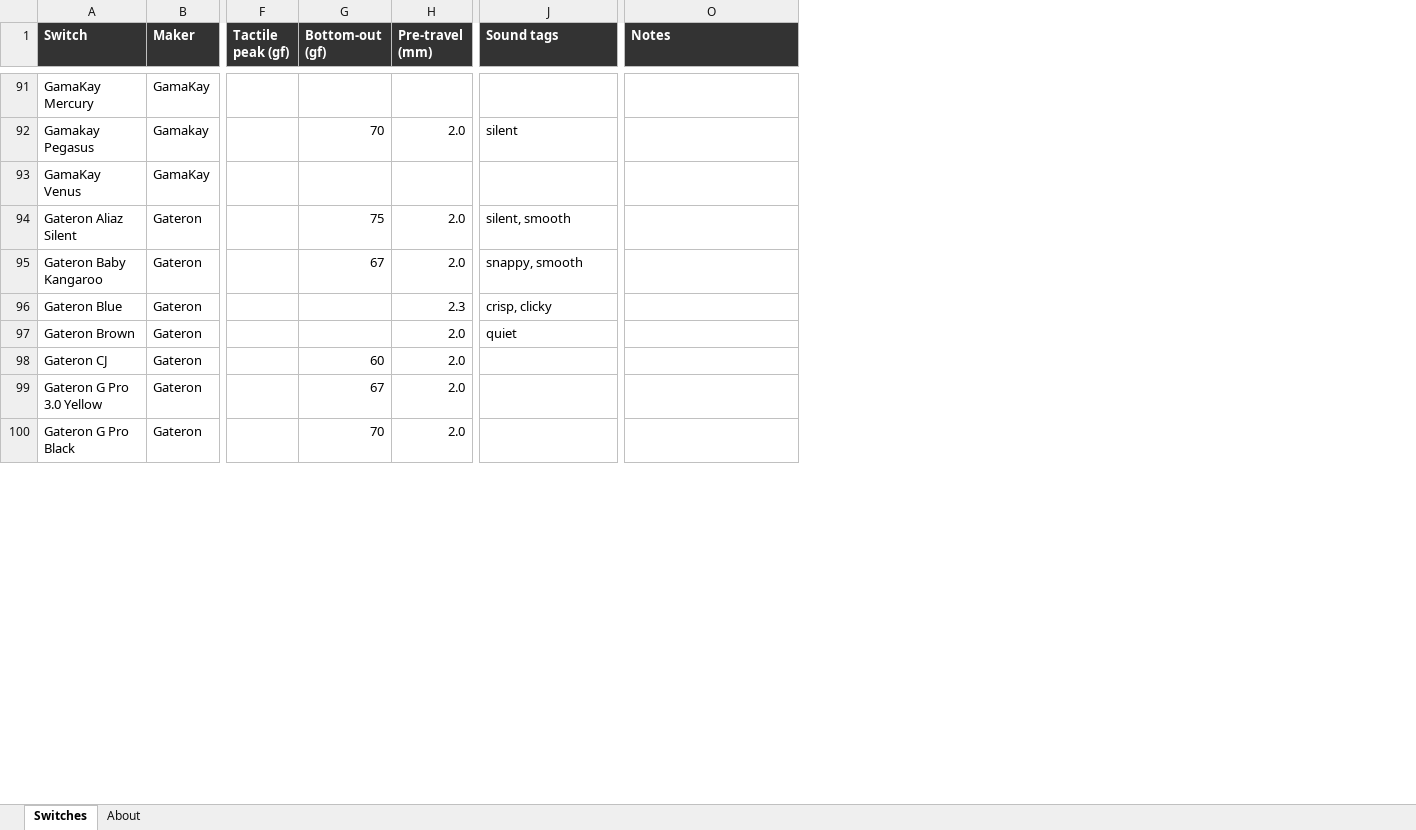
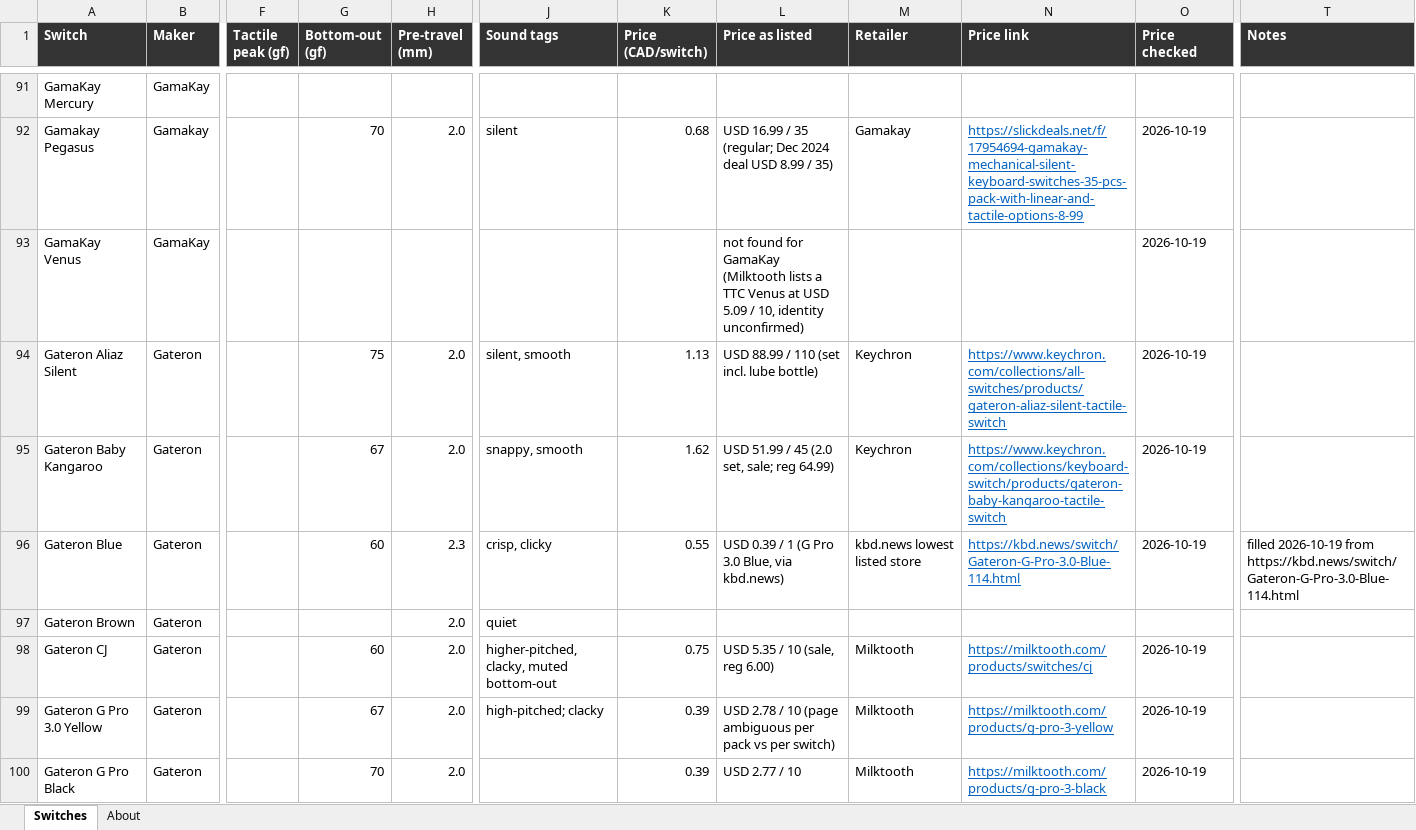
Before and after one commit to quietlull/quietlull.github.io, an Excel workbook: docs/switch-research/click-and-thock-switches.xlsx, sheet Switches, drawn as a sheet; only a part is shown, gaps mark what is left out; values as stored, in another font and other column widths than the file's, no borders; addresses are those after the commit; the diff covers the shown part only; the diff names each change by its address in the sheet, - before the commit and + after, or states it on an @@ line.

```diff
--- a/docs/switch-research/click-and-thock-switches.xlsx (sheet Switches)
+++ b/docs/switch-research/click-and-thock-switches.xlsx (sheet Switches)
+column K (Price (CAD/switch)), rows 92-100: 0.68 |  | 1.13 | 1.62 | 0.55 |  | 0.75 | 0.39 | 0.39
+column L (Price as listed), rows 92-100: USD 16.99 / 35 (regular; Dec 2024 deal USD 8.99 / 35) | not found for GamaKay (Milktooth lists a TTC Venus at USD 5.09 / 10, identity unconfirmed) | USD 88.99 / 110 (set incl. lube bottle) | USD 51.99 / 45 (2.0 set, sale; reg 64.99) | USD 0.39 / 1 (G Pro 3.0 Blue, via kbd.news) |  | USD 5.35 / 10 (sale, reg 6.00) | USD 2.78 / 10 (page ambiguous per pack vs per switch) | USD 2.77 / 10
+column M (Retailer), rows 92-100: Gamakay |  | Keychron | Keychron | kbd.news lowest listed store |  | Milktooth | Milktooth | Milktooth
+column N (Price link), rows 92-100: https://slickdeals.net/f/17954694-gamakay-mechanical-silent-keyboard-switches-35-pcs-pack-with-linear-and-tactile-options-8-99 |  | https://www.keychron.com/collections/all-switches/products/gateron-aliaz-silent-tactile-switch | https://www.keychron.com/collections/keyboard-switch/products/gateron-baby-kangaroo-tactile-switch | https://kbd.news/switch/Gateron-G-Pro-3.0-Blue-114.html |  | https://milktooth.com/products/switches/cj | https://milktooth.com/products/g-pro-3-yellow | https://milktooth.com/products/g-pro-3-black
+column O (Price checked), rows 92-100: 2026-10-19 | 2026-10-19 | 2026-10-19 | 2026-10-19 | 2026-10-19 |  | 2026-10-19 | 2026-10-19 | 2026-10-19
-G96 (Bottom-out (gf)): (empty)
+G96 (Bottom-out (gf)): 60
-T96 (Notes): (empty)
+T96 (Notes): filled 2026-10-19 from https://kbd.news/switch/Gateron-G-Pro-3.0-Blue-114.html
-J98 (Sound tags): (empty)
+J98 (Sound tags): higher-pitched, clacky, muted bottom-out
-J99 (Sound tags): (empty)
+J99 (Sound tags): high-pitched; clacky
```
Also changed, not shown: 107 edited cells elsewhere in this sheet, sheet About, 7 other files.
